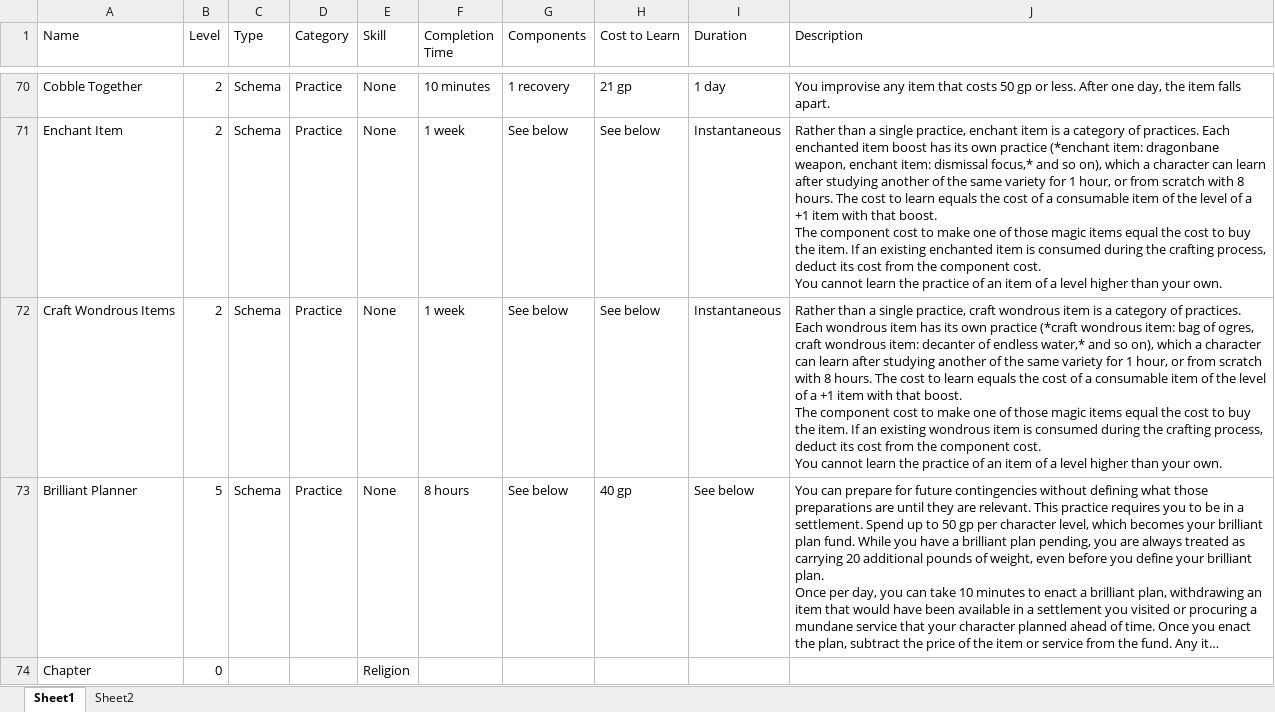
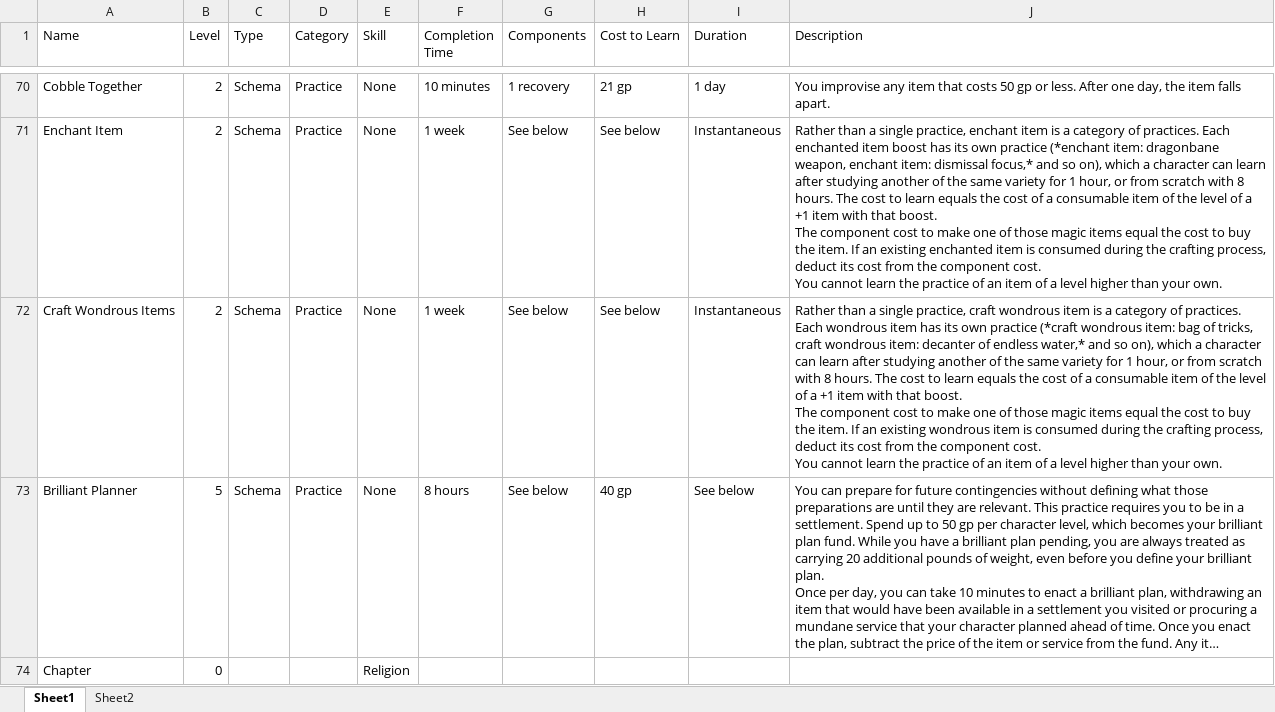
Before and after one commit to Sanglorian/orcus, an Excel workbook: data/Orcus - Arts.xlsx, sheet Sheet1, drawn as a sheet; only a part is shown, gaps mark what is left out; long unchanged cells end in …; values as stored, in another font and other column widths than the file's, no borders; the diff names each change by its address in the sheet, - before the commit and + after, or states it on an @@ line.

```diff
--- a/data/Orcus - Arts.xlsx (sheet Sheet1)
+++ b/data/Orcus - Arts.xlsx (sheet Sheet1)
-J72 (Description): …bag of ogres, craft wondrous…
+J72 (Description): …bag of tricks, craft wondrous…
```
Also changed, not shown: data/Orcus - Ancestries.xlsx, data/Orcus - Monsters.xlsx, 14 other files.
